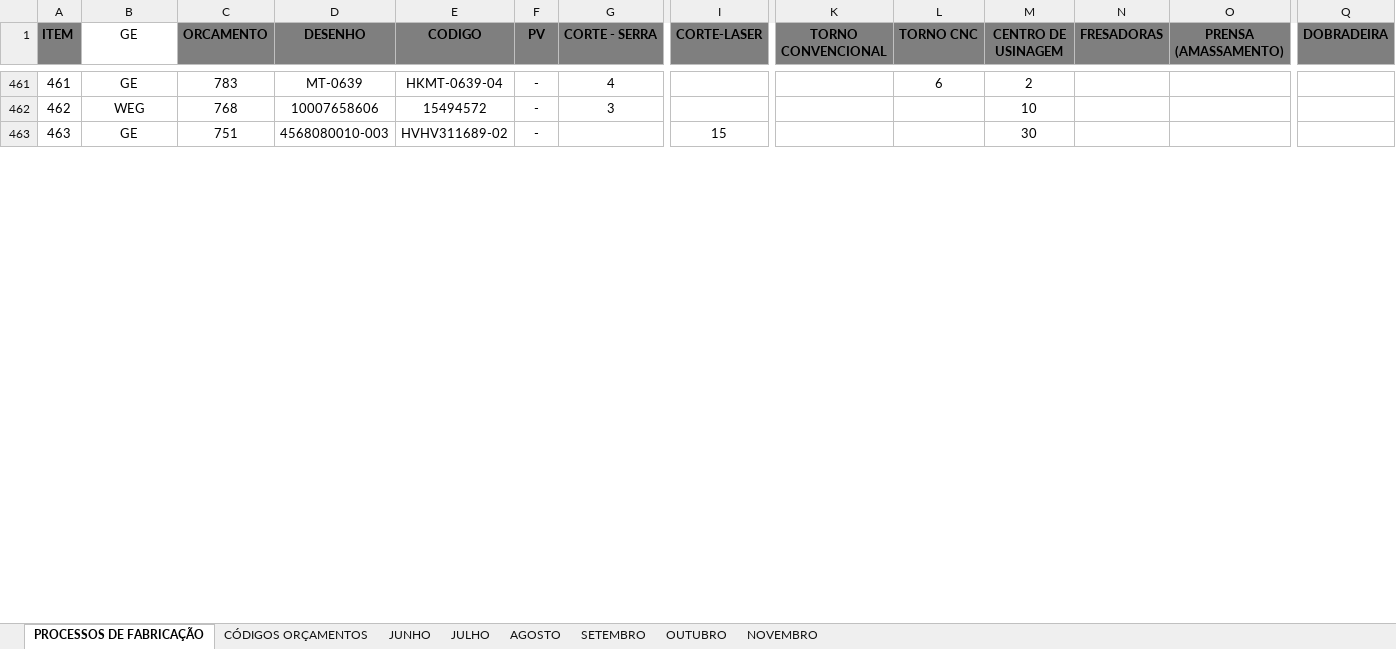
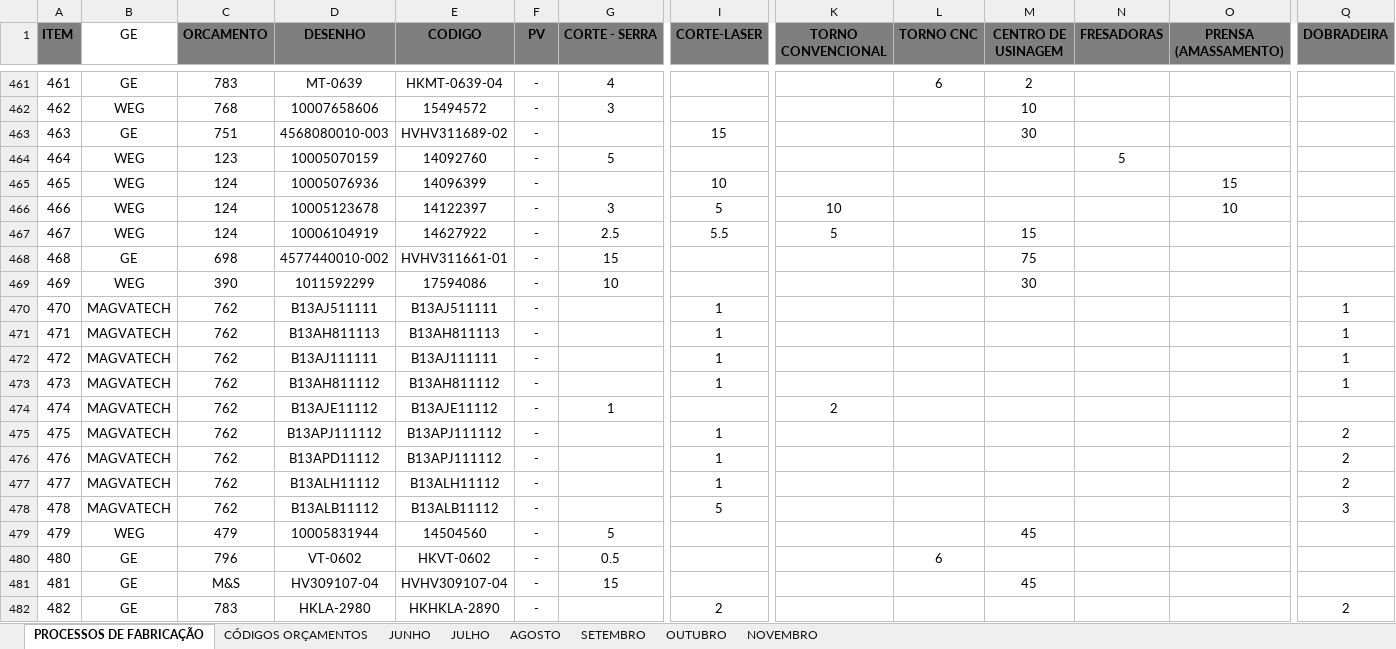
Before and after one commit to MatheusRiosBarcelos/Analise_horas, an Excel workbook: Processos_de_Fabricacao.xlsx, sheet PROCESSOS DE FABRICAÇÃO, drawn as a sheet; only a part is shown, gaps mark what is left out; values as stored, in another font and other column widths than the file's, no borders; rows hold the shown columns only; the diff covers the shown part only; the diff names each change by its address in the sheet, - before the commit and + after, or states it on an @@ line.

Commit message:
Add files via upload

```diff
--- a/Processos_de_Fabricacao.xlsx (sheet PROCESSOS DE FABRICAÇÃO)
+++ b/Processos_de_Fabricacao.xlsx (sheet PROCESSOS DE FABRICAÇÃO)
+row 464: 464 | WEG | 123 | 10005070159 | 14092760 | - | 5 |  |  |  |  | 5
+row 465: 465 | WEG | 124 | 10005076936 | 14096399 | - |  | 10 |  |  |  |  | 15
+row 466: 466 | WEG | 124 | 10005123678 | 14122397 | - | 3 | 5 | 10 |  |  |  | 10
+row 467: 467 | WEG | 124 | 10006104919 | 14627922 | - | 2.5 | 5.5 | 5 |  | 15
+row 468: 468 | GE | 698 | 4577440010-002 | HVHV311661-01 | - | 15 |  |  |  | 75
+row 469: 469 | WEG | 390 | 1011592299 | 17594086 | - | 10 |  |  |  | 30
+row 470: 470 | MAGVATECH | 762 | B13AJ511111 | B13AJ511111 | - |  | 1 |  |  |  |  |  | 1
+row 471: 471 | MAGVATECH | 762 | B13AH811113 | B13AH811113 | - |  | 1 |  |  |  |  |  | 1
+row 472: 472 | MAGVATECH | 762 | B13AJ111111 | B13AJ111111 | - |  | 1 |  |  |  |  |  | 1
+row 473: 473 | MAGVATECH | 762 | B13AH811112 | B13AH811112 | - |  | 1 |  |  |  |  |  | 1
+row 474: 474 | MAGVATECH | 762 | B13AJE11112 | B13AJE11112 | - | 1 |  | 2
+row 475: 475 | MAGVATECH | 762 | B13APJ111112 | B13APJ111112 | - |  | 1 |  |  |  |  |  | 2
+row 476: 476 | MAGVATECH | 762 | B13APD11112 | B13APJ111112 | - |  | 1 |  |  |  |  |  | 2
+row 477: 477 | MAGVATECH | 762 | B13ALH11112 | B13ALH11112 | - |  | 1 |  |  |  |  |  | 2
+row 478: 478 | MAGVATECH | 762 | B13ALB11112 | B13ALB11112 | - |  | 5 |  |  |  |  |  | 3
+row 479: 479 | WEG | 479 | 10005831944 | 14504560 | - | 5 |  |  |  | 45
+row 480: 480 | GE | 796 | VT-0602 | HKVT-0602 | - | 0.5 |  |  | 6
+row 481: 481 | GE | M&S | HV309107-04 | HVHV309107-04 | - | 15 |  |  |  | 45
+row 482: 482 | GE | 783 | HKLA-2980 | HKHKLA-2890 | - |  | 2 |  |  |  |  |  | 2
```
Also changed, not shown: 81 added rows, 77 edited cells and row numbers in column A elsewhere in this sheet, sheet OUTUBRO, formulas that keep their value.
